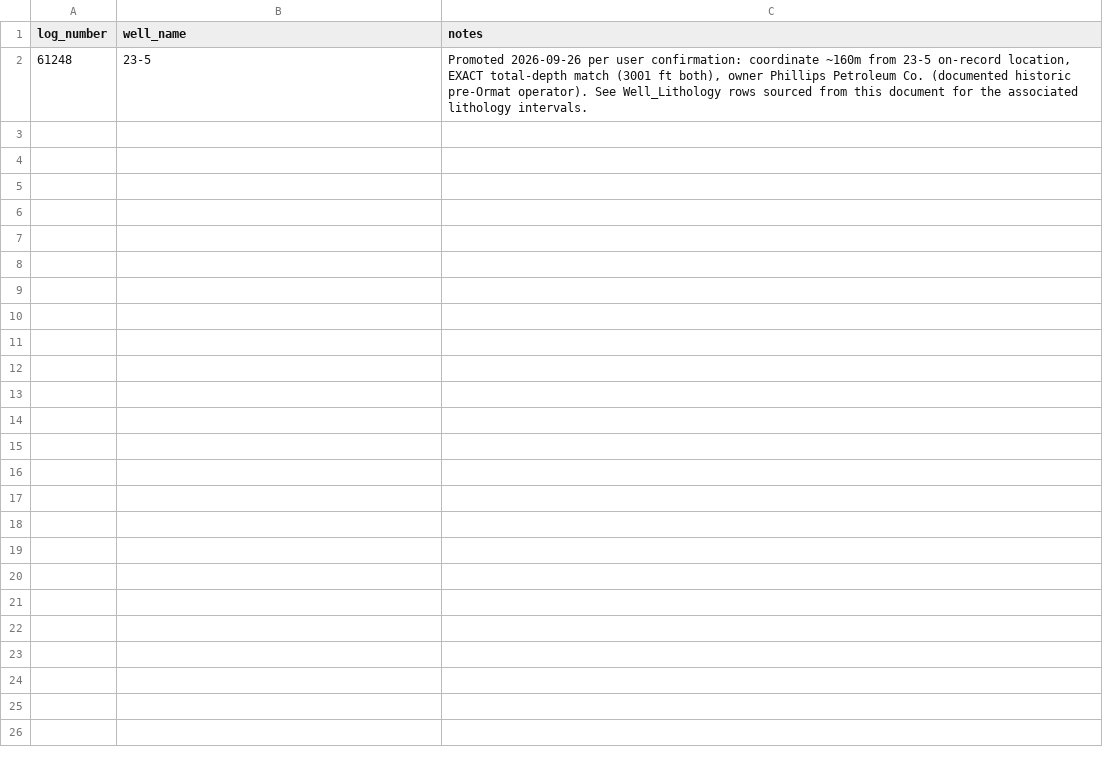
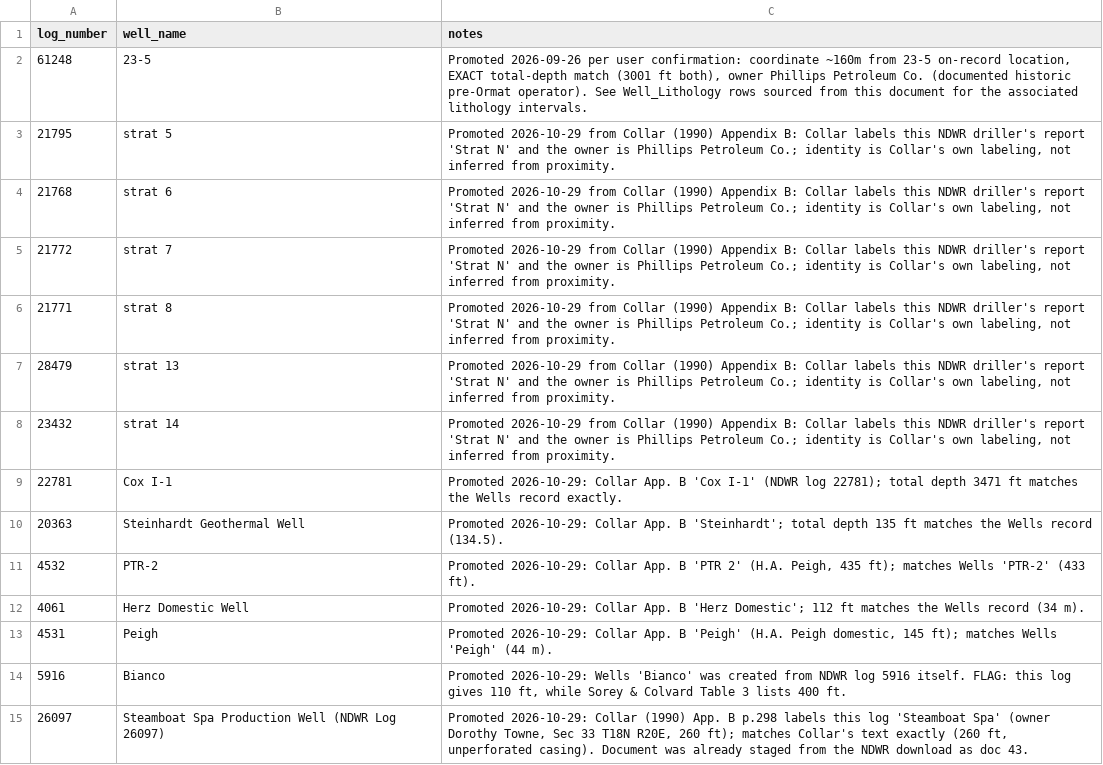
Before and after one commit to tylerirvin543/Steamboat_Creek_Geochemistry_Database, a CSV file: data/raw/ndwr/well_log_document_map.csv, drawn as a sheet.

Commit message:
Ingest Collar (1990) Appendix B driller's reports: strat well log numbers, depths, lithology
- Extract 27 NDWR logs to per-log PDFs; transcribe construction/water level/lithology from scans
- Verify log numbers against NDWR tables (9 corrected); link strat wells 5-8, 13, 14 plus Cox I-1, Steinhardt, PTR-2, Herz Domestic, Peigh, Bianco, Steamboat Spa well
- Promotion now fills Wells.total_depth and attaches staged lithology; transcriptions accept completion_date
- Second ingest_well_logs() call in run_pipeline.R

```diff
--- a/data/raw/ndwr/well_log_document_map.csv
+++ b/data/raw/ndwr/well_log_document_map.csv
@@ -2 +2,14 @@ log_number,well_name,notes
 61248,23-5,"Promoted 2026-09-26 per user confirmation: coordinate ~160m from 23-5 on-record location, EXACT total-depth match (3001 ft both), owner Phillips Petroleum Co. (documented historic pre-Ormat operator). See Well_Lithology rows sourced from this document for the associated lithology intervals."
+21795,strat 5,"Promoted 2026-10-29 from Collar (1990) Appendix B: Collar labels this NDWR driller's report 'Strat N' and the owner is Phillips Petroleum Co.; identity is Collar's own labeling, not inferred from proximity."
+21768,strat 6,"Promoted 2026-10-29 from Collar (1990) Appendix B: Collar labels this NDWR driller's report 'Strat N' and the owner is Phillips Petroleum Co.; identity is Collar's own labeling, not inferred from proximity."
+21772,strat 7,"Promoted 2026-10-29 from Collar (1990) Appendix B: Collar labels this NDWR driller's report 'Strat N' and the owner is Phillips Petroleum Co.; identity is Collar's own labeling, not inferred from proximity."
+21771,strat 8,"Promoted 2026-10-29 from Collar (1990) Appendix B: Collar labels this NDWR driller's report 'Strat N' and the owner is Phillips Petroleum Co.; identity is Collar's own labeling, not inferred from proximity."
+28479,strat 13,"Promoted 2026-10-29 from Collar (1990) Appendix B: Collar labels this NDWR driller's report 'Strat N' and the owner is Phillips Petroleum Co.; identity is Collar's own labeling, not inferred from proximity."
+23432,strat 14,"Promoted 2026-10-29 from Collar (1990) Appendix B: Collar labels this NDWR driller's report 'Strat N' and the owner is Phillips Petroleum Co.; identity is Collar's own labeling, not inferred from proximity."
+22781,Cox I-1,Promoted 2026-10-29: Collar App. B 'Cox I-1' (NDWR log 22781); total depth 3471 ft matches the Wells record exactly.
+20363,Steinhardt Geothermal Well,Promoted 2026-10-29: Collar App. B 'Steinhardt'; total depth 135 ft matches the Wells record (134.5).
+4532,PTR-2,"Promoted 2026-10-29: Collar App. B 'PTR 2' (H.A. Peigh, 435 ft); matches Wells 'PTR-2' (433 ft)."
+4061,Herz Domestic Well,Promoted 2026-10-29: Collar App. B 'Herz Domestic'; 112 ft matches the Wells record (34 m).
+4531,Peigh,"Promoted 2026-10-29: Collar App. B 'Peigh' (H.A. Peigh domestic, 145 ft); matches Wells 'Peigh' (44 m)."
+5916,Bianco,"Promoted 2026-10-29: Wells 'Bianco' was created from NDWR log 5916 itself. FLAG: this log gives 110 ft, while Sorey & Colvard Table 3 lists 400 ft."
+26097,Steamboat Spa Production Well (NDWR Log 26097),"Promoted 2026-10-29: Collar (1990) App. B p.298 labels this log 'Steamboat Spa' (owner Dorothy Towne, Sec 33 T18N R20E, 260 ft); matches Collar's text exactly (260 ft, unperforated casing). Document was already staged from the NDWR download as doc 43."
```
Also changed, not shown: 7 other files.
